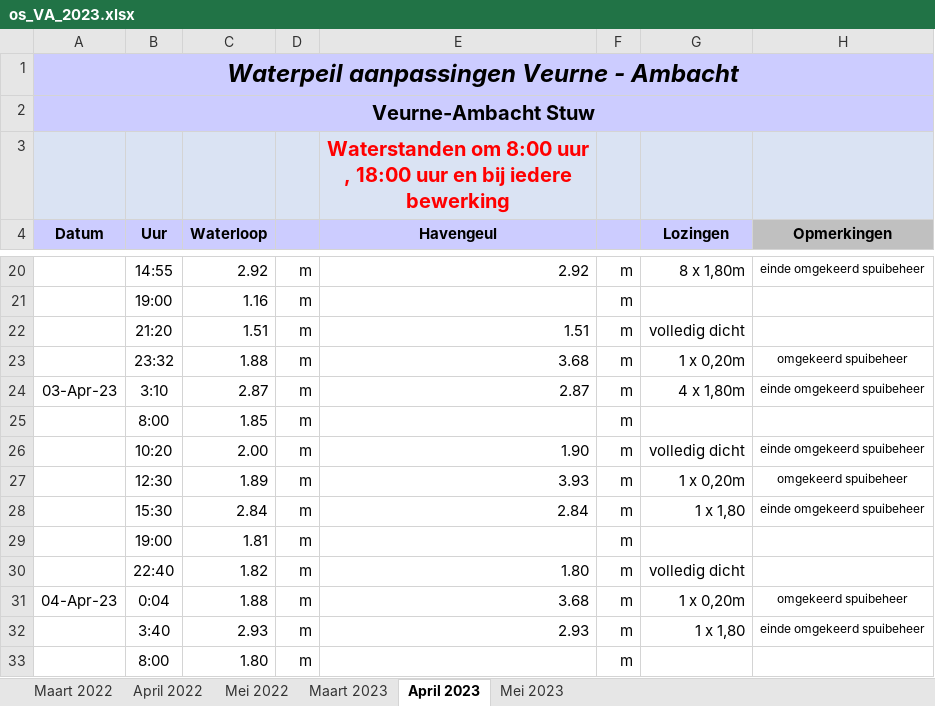
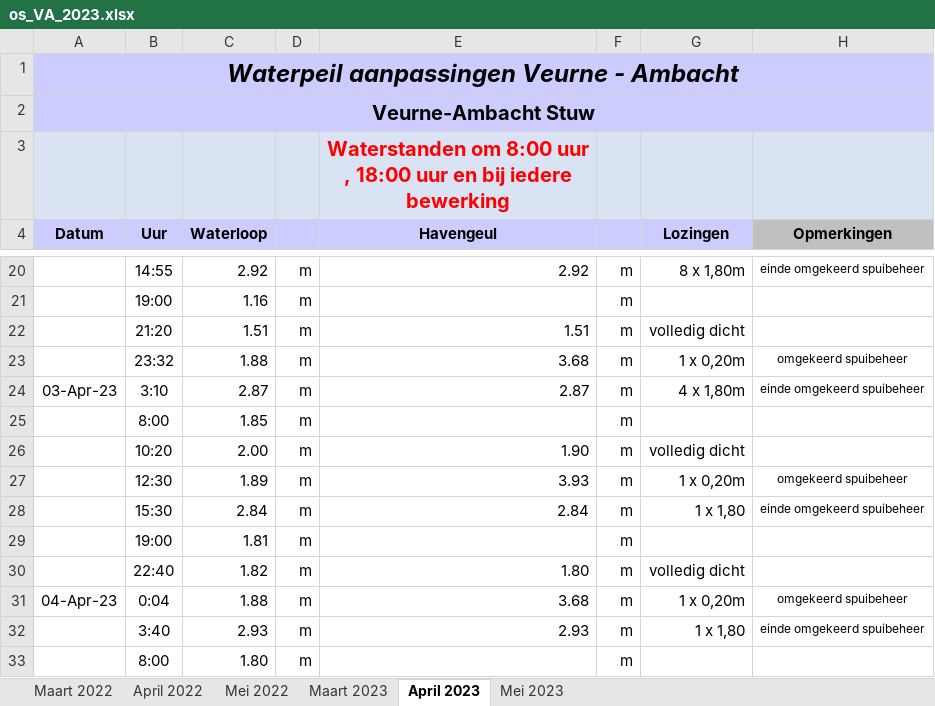
Before and after one commit to inbo/aangepast-spuibeheer, an Excel workbook: data/spuibeheer/extern/verwerkt_in_excel/os_VA_2023.xlsx, sheet April 2023, drawn as a sheet; only a part is shown, gaps mark what is left out; values as stored, in another font and other column widths than the file's, no borders; the diff names each change by its address in the sheet, - before the commit and + after, or states it on an @@ line.

Commit message:
removed "einde omgekeerd spuibeheer" at 3 april 2023

```diff
--- a/data/spuibeheer/extern/verwerkt_in_excel/os_VA_2023.xlsx (sheet April 2023)
+++ b/data/spuibeheer/extern/verwerkt_in_excel/os_VA_2023.xlsx (sheet April 2023)
-H26 (Opmerkingen): einde omgekeerd spuibeheer
+H26 (Opmerkingen): (empty)
```
